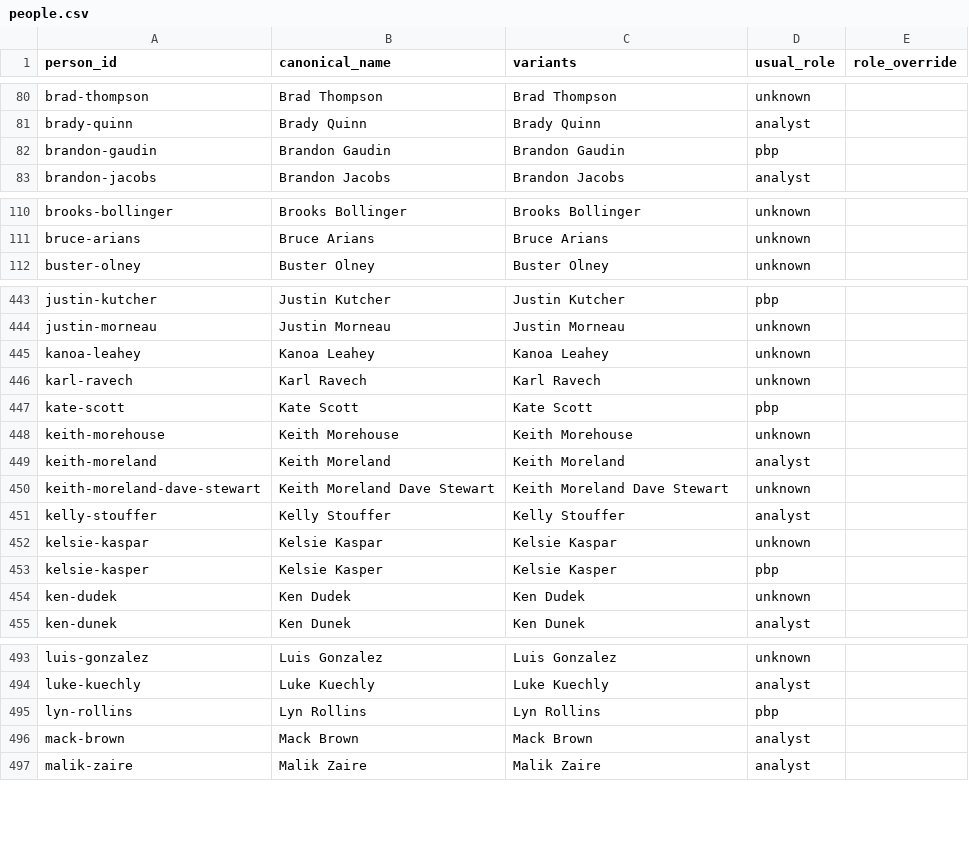
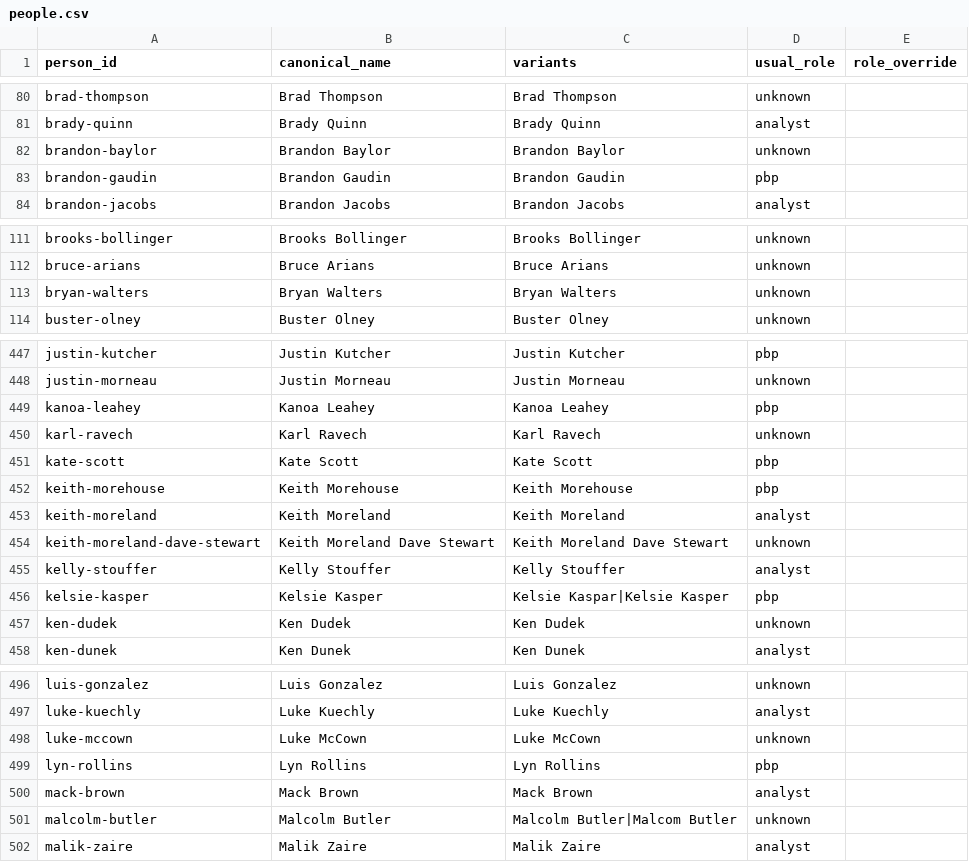
Before and after one commit to benboro/booth-review, a CSV file: data/reference/people.csv, drawn as a sheet; only a part is shown, gaps mark what is left out; the diff covers the shown part only.

Commit message:
Register week 7's new announcers, merge three 506 misspellings into their established names, and correct Malcolm Butler's spelling

```diff
--- a/data/reference/people.csv
+++ b/data/reference/people.csv
@@ -81,2 +81,3 @@ brad-thompson,Brad Thompson,Brad Thompson,unknown,
 brady-quinn,Brady Quinn,Brady Quinn,analyst,
+brandon-baylor,Brandon Baylor,Brandon Baylor,unknown,
 brandon-gaudin,Brandon Gaudin,Brandon Gaudin,pbp,
@@ -111,2 +112,3 @@ brooks-bollinger,Brooks Bollinger,Brooks Bollinger,unknown,
 bruce-arians,Bruce Arians,Bruce Arians,unknown,
+bryan-walters,Bryan Walters,Bryan Walters,unknown,
 buster-olney,Buster Olney,Buster Olney,unknown,
@@ -444,6 +448,6 @@ justin-kutcher,Justin Kutcher,Justin Kutcher,pbp,
 justin-morneau,Justin Morneau,Justin Morneau,unknown,
-kanoa-leahey,Kanoa Leahey,Kanoa Leahey,unknown,
+kanoa-leahey,Kanoa Leahey,Kanoa Leahey,pbp,
 karl-ravech,Karl Ravech,Karl Ravech,unknown,
 kate-scott,Kate Scott,Kate Scott,pbp,
-keith-morehouse,Keith Morehouse,Keith Morehouse,unknown,
+keith-morehouse,Keith Morehouse,Keith Morehouse,pbp,
 keith-moreland,Keith Moreland,Keith Moreland,analyst,
@@ -451,4 +455,3 @@ keith-moreland-dave-stewart,Keith Moreland Dave Stewart,Keith Moreland Dave Stew
 kelly-stouffer,Kelly Stouffer,Kelly Stouffer,analyst,
-kelsie-kaspar,Kelsie Kaspar,Kelsie Kaspar,unknown,
-kelsie-kasper,Kelsie Kasper,Kelsie Kasper,pbp,
+kelsie-kasper,Kelsie Kasper,Kelsie Kaspar|Kelsie Kasper,pbp,
 ken-dudek,Ken Dudek,Ken Dudek,unknown,
@@ -494,4 +497,6 @@ luis-gonzalez,Luis Gonzalez,Luis Gonzalez,unknown,
 luke-kuechly,Luke Kuechly,Luke Kuechly,analyst,
+luke-mccown,Luke McCown,Luke McCown,unknown,
 lyn-rollins,Lyn Rollins,Lyn Rollins,pbp,
 mack-brown,Mack Brown,Mack Brown,analyst,
+malcolm-butler,Malcolm Butler,Malcolm Butler|Malcom Butler,unknown,
 malik-zaire,Malik Zaire,Malik Zaire,analyst,
```
Also changed, not shown: 3 added rows and 12 edited cells elsewhere in this file, data/reference/people_reviewed.csv.
